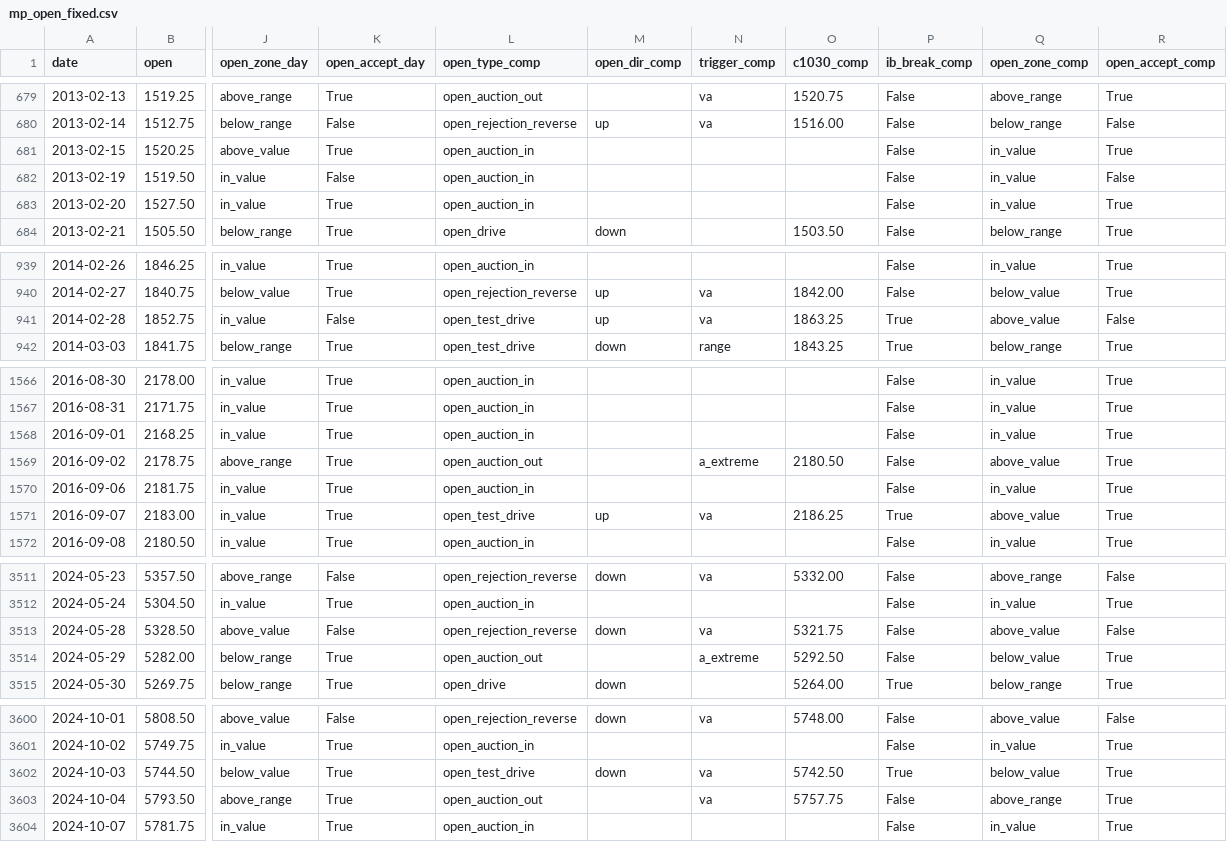
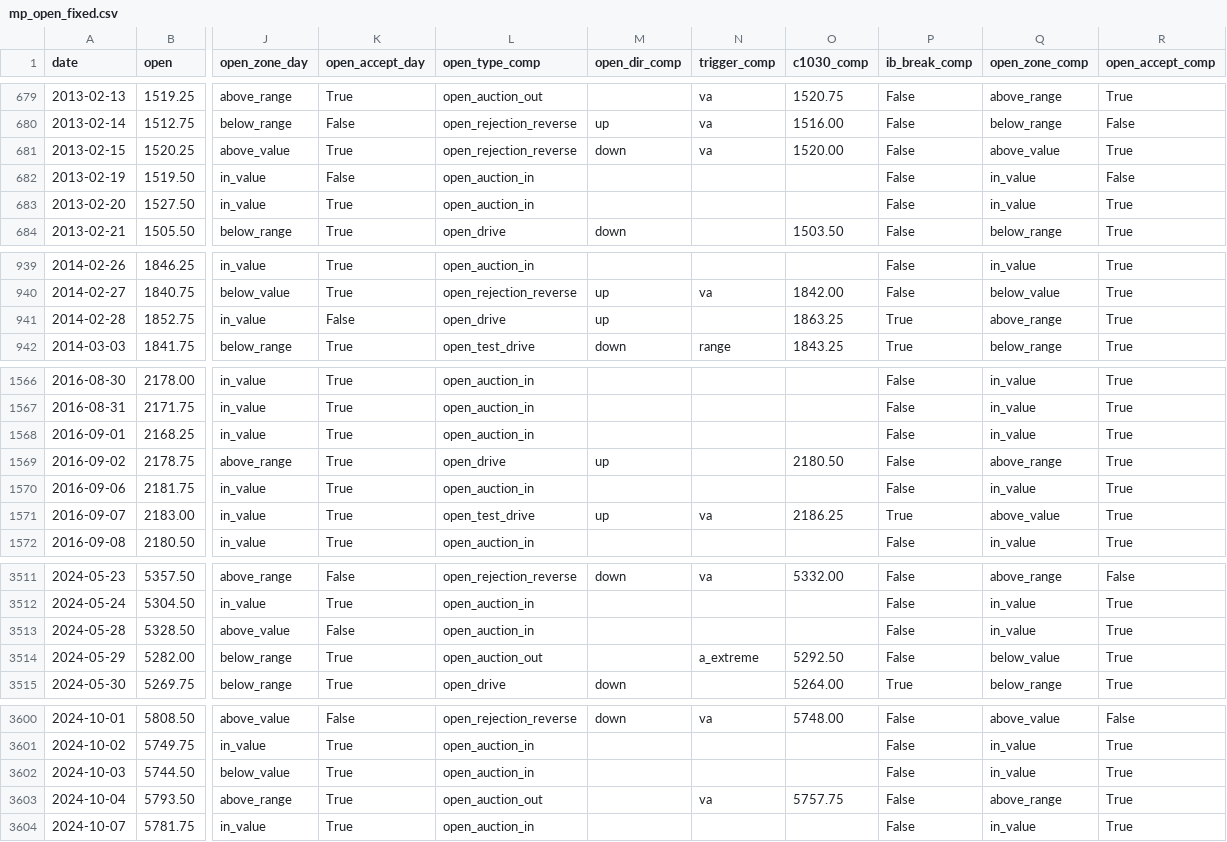
Before and after one commit to broxyfutures/algo-tests, a CSV file: mp-es-pipeline/data/derived/mp_open_fixed.csv, drawn as a sheet; only a part is shown, gaps mark what is left out; the diff covers the shown part only; the diff names each change by its address in the sheet, - before the commit and + after, or states it on an @@ line.

```diff
--- a/mp-es-pipeline/data/derived/mp_open_fixed.csv
+++ b/mp-es-pipeline/data/derived/mp_open_fixed.csv
-L681 (open_type_comp): open_auction_in
+L681 (open_type_comp): open_rejection_reverse
-M681 (open_dir_comp): (empty)
+M681 (open_dir_comp): down
-N681 (trigger_comp): (empty)
+N681 (trigger_comp): va
-O681 (c1030_comp): (empty)
+O681 (c1030_comp): 1520.00
-Q681 (open_zone_comp): in_value
+Q681 (open_zone_comp): above_value
-L941 (open_type_comp): open_test_drive
+L941 (open_type_comp): open_drive
-N941 (trigger_comp): va
+N941 (trigger_comp): (empty)
-Q941 (open_zone_comp): above_value
+Q941 (open_zone_comp): above_range
-R941 (open_accept_comp): False
+R941 (open_accept_comp): True
-L1569 (open_type_comp): open_auction_out
+L1569 (open_type_comp): open_drive
-M1569 (open_dir_comp): (empty)
+M1569 (open_dir_comp): up
-N1569 (trigger_comp): a_extreme
+N1569 (trigger_comp): (empty)
-Q1569 (open_zone_comp): above_value
+Q1569 (open_zone_comp): above_range
-L3513 (open_type_comp): open_rejection_reverse
+L3513 (open_type_comp): open_auction_in
-M3513 (open_dir_comp): down
+M3513 (open_dir_comp): (empty)
-N3513 (trigger_comp): va
+N3513 (trigger_comp): (empty)
-O3513 (c1030_comp): 5321.75
+O3513 (c1030_comp): (empty)
-Q3513 (open_zone_comp): above_value
+Q3513 (open_zone_comp): in_value
-R3513 (open_accept_comp): False
+R3513 (open_accept_comp): True
-L3602 (open_type_comp): open_test_drive
+L3602 (open_type_comp): open_auction_in
-M3602 (open_dir_comp): down
+M3602 (open_dir_comp): (empty)
-N3602 (trigger_comp): va
+N3602 (trigger_comp): (empty)
-O3602 (c1030_comp): 5742.50
+O3602 (c1030_comp): (empty)
-P3602 (ib_break_comp): True
+P3602 (ib_break_comp): False
-Q3602 (open_zone_comp): below_value
+Q3602 (open_zone_comp): in_value
```
Also changed, not shown: 48 edited cells elsewhere in this file, mp-es-pipeline/data/derived/mp_composite_adaptive.csv, mp-es-pipeline/data/derived/mp_composite_fixed.csv, 13 other files.
